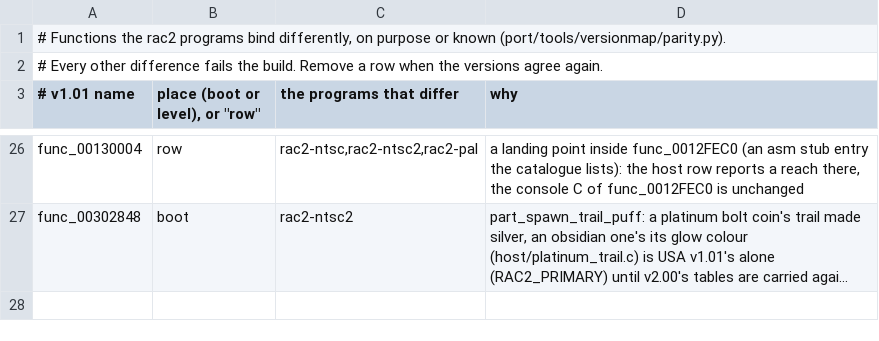
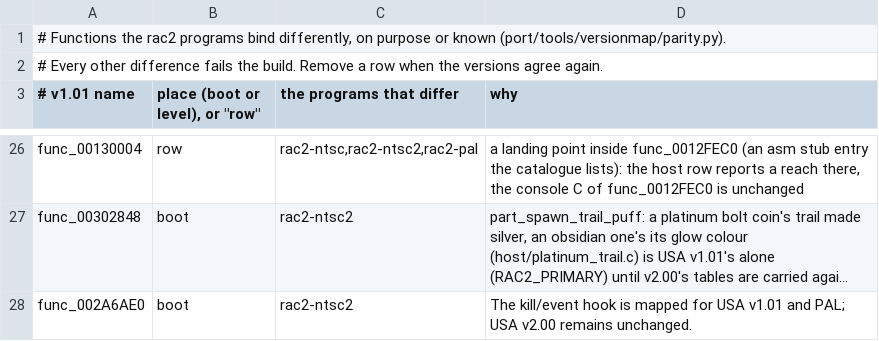
Before and after one commit to OpenRAC/OpenRAC, a TSV file: port/game/rac2/parity.tsv, drawn as a sheet; only a part is shown, gaps mark what is left out; long unchanged cells end in …; the diff names each change by its address in the sheet, - before the commit and + after, or states it on an @@ line.

```diff
--- a/port/game/rac2/parity.tsv
+++ b/port/game/rac2/parity.tsv
+row 28: func_002A6AE0 | boot | rac2-ntsc2 | The kill/event hook is mapped for USA v1.01 and PAL; USA v2.00 remains unchanged.
```
Also changed, not shown: port/game/rac2-ntsc/libraries.tsv, port/game/rac2-pal/libraries.tsv, 14 other files.
